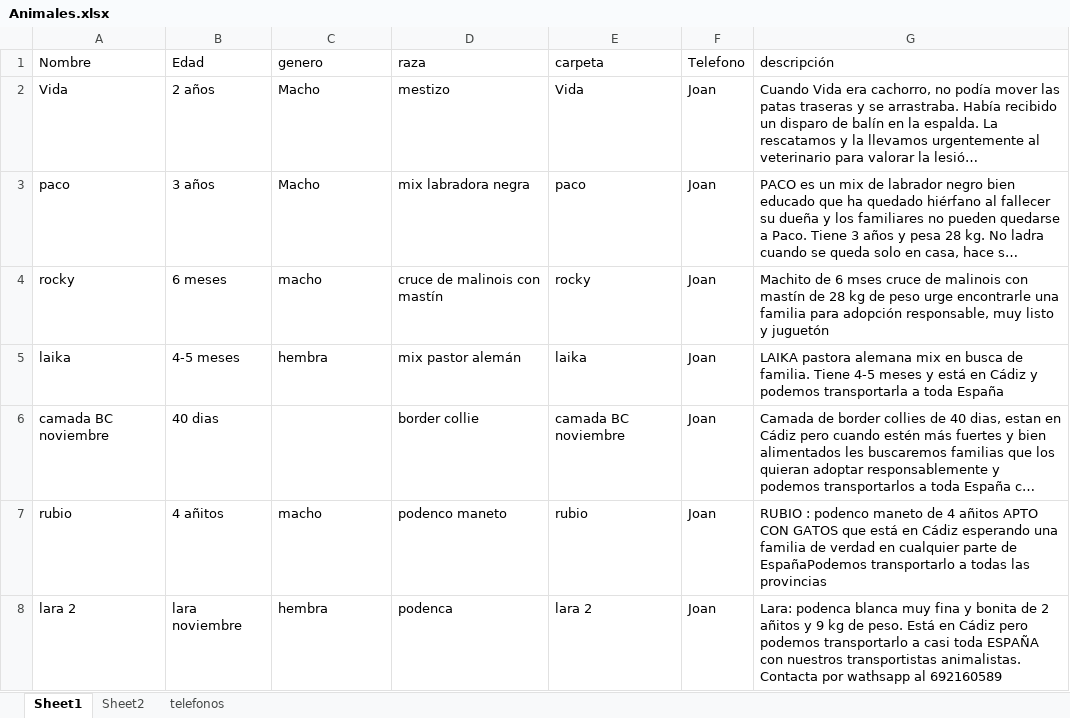
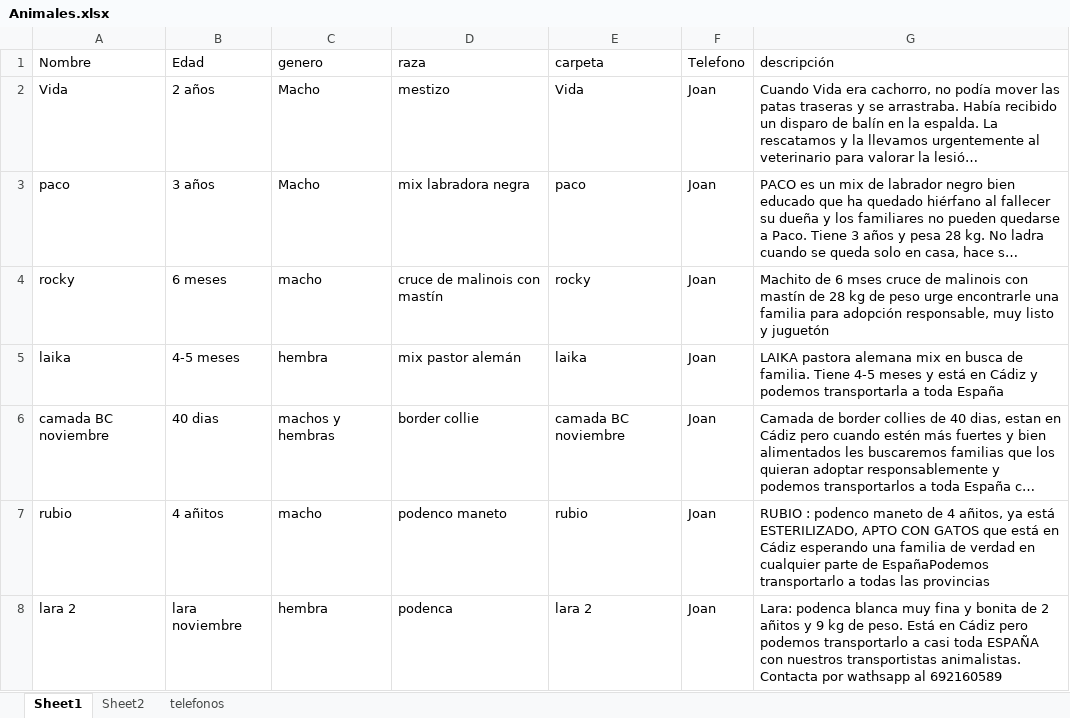
Before and after one commit to joisor1/asociacionalmasbellas.github.io, an Excel workbook: assets/database/Animales.xlsx, sheet Sheet1, drawn as a sheet; long unchanged cells end in …; values as stored, in another font and other column widths than the file's, no borders; the diff names each change by its address in the sheet, - before the commit and + after, or states it on an @@ line.

Commit message:
Joan

```diff
--- a/assets/database/Animales.xlsx (sheet Sheet1)
+++ b/assets/database/Animales.xlsx (sheet Sheet1)
-C6 (genero): (empty)
+C6 (genero): machos y hembras
-G7 (descripción): …de 4 añitos APTO CON…
+G7 (descripción): …de 4 añitos, ya está ESTERILIZADO, APTO CON…
```
